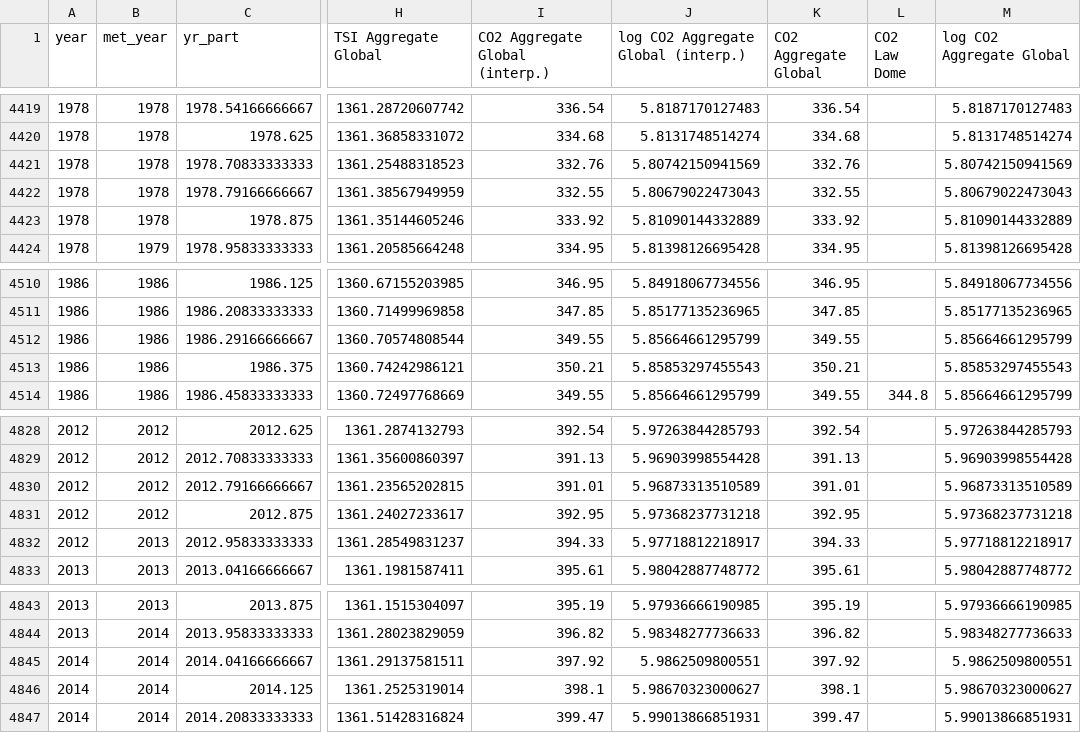
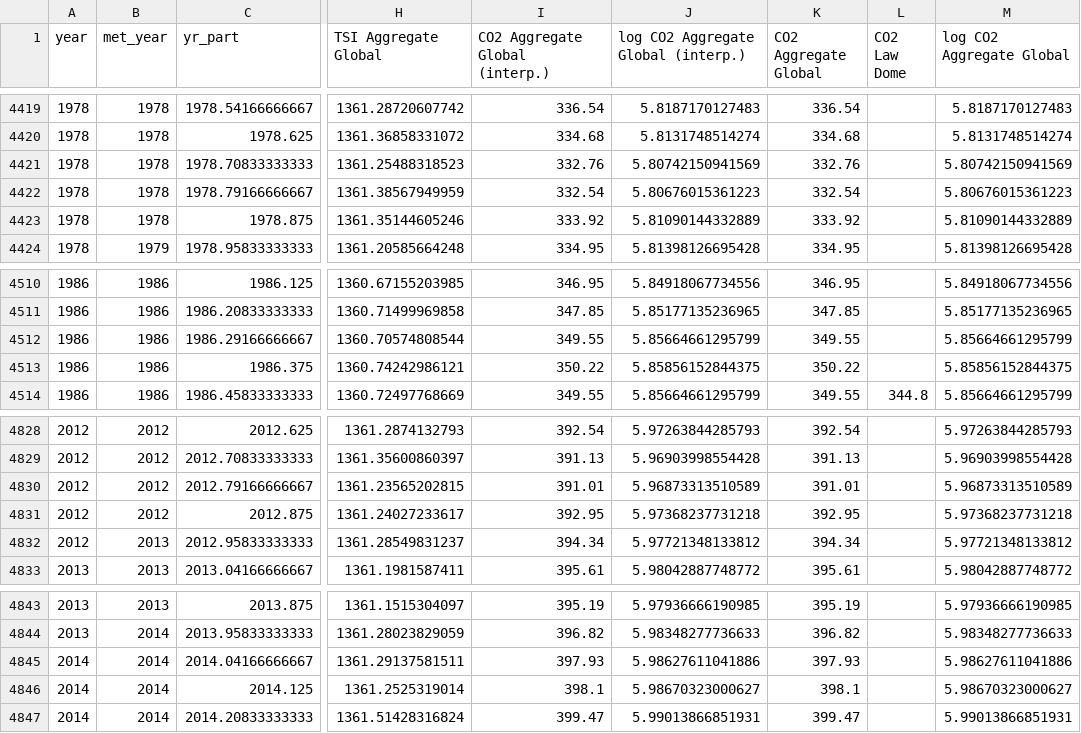
Before and after one commit to priscian/climeseries, a CSV file: inst/extdata/latest/global-exogenous-variables+co2_latest.csv, drawn as a sheet; only a part is shown, gaps mark what is left out; the diff covers the shown part only; the diff names each change by its address in the sheet, - before the commit and + after, or states it on an @@ line.

```diff
--- a/inst/extdata/latest/global-exogenous-variables+co2_latest.csv
+++ b/inst/extdata/latest/global-exogenous-variables+co2_latest.csv
-I4422 (CO2 Aggregate Global (interp.)): 332.55
+I4422 (CO2 Aggregate Global (interp.)): 332.54
-J4422: 5.80679022473043
+J4422: 5.80676015361223
-K4422 (CO2 Aggregate Global): 332.55
+K4422 (CO2 Aggregate Global): 332.54
-M4422 (log CO2 Aggregate Global): 5.80679022473043
+M4422 (log CO2 Aggregate Global): 5.80676015361223
-I4513 (CO2 Aggregate Global (interp.)): 350.21
+I4513 (CO2 Aggregate Global (interp.)): 350.22
-J4513: 5.85853297455543
+J4513: 5.85856152844375
-K4513 (CO2 Aggregate Global): 350.21
+K4513 (CO2 Aggregate Global): 350.22
-M4513 (log CO2 Aggregate Global): 5.85853297455543
+M4513 (log CO2 Aggregate Global): 5.85856152844375
-I4832 (CO2 Aggregate Global (interp.)): 394.33
+I4832 (CO2 Aggregate Global (interp.)): 394.34
-J4832: 5.97718812218917
+J4832: 5.97721348133812
-K4832 (CO2 Aggregate Global): 394.33
+K4832 (CO2 Aggregate Global): 394.34
-M4832 (log CO2 Aggregate Global): 5.97718812218917
+M4832 (log CO2 Aggregate Global): 5.97721348133812
-I4845 (CO2 Aggregate Global (interp.)): 397.92
+I4845 (CO2 Aggregate Global (interp.)): 397.93
-J4845: 5.9862509800551
+J4845: 5.98627611041886
-K4845 (CO2 Aggregate Global): 397.92
+K4845 (CO2 Aggregate Global): 397.93
-M4845 (log CO2 Aggregate Global): 5.9862509800551
+M4845 (log CO2 Aggregate Global): 5.98627611041886
```
Also changed, not shown: 1 added row and 32 edited cells elsewhere in this file, 38 other files.
